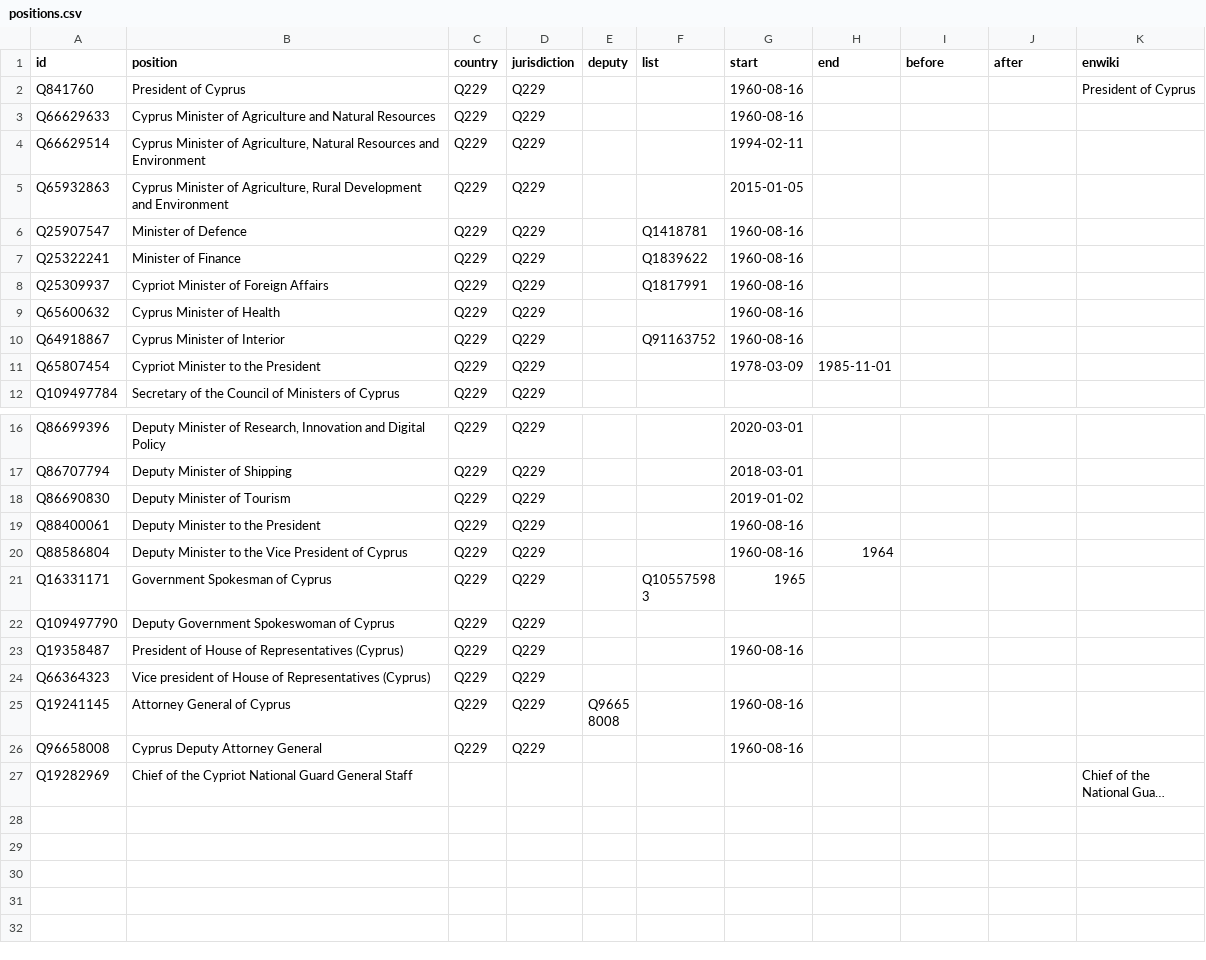
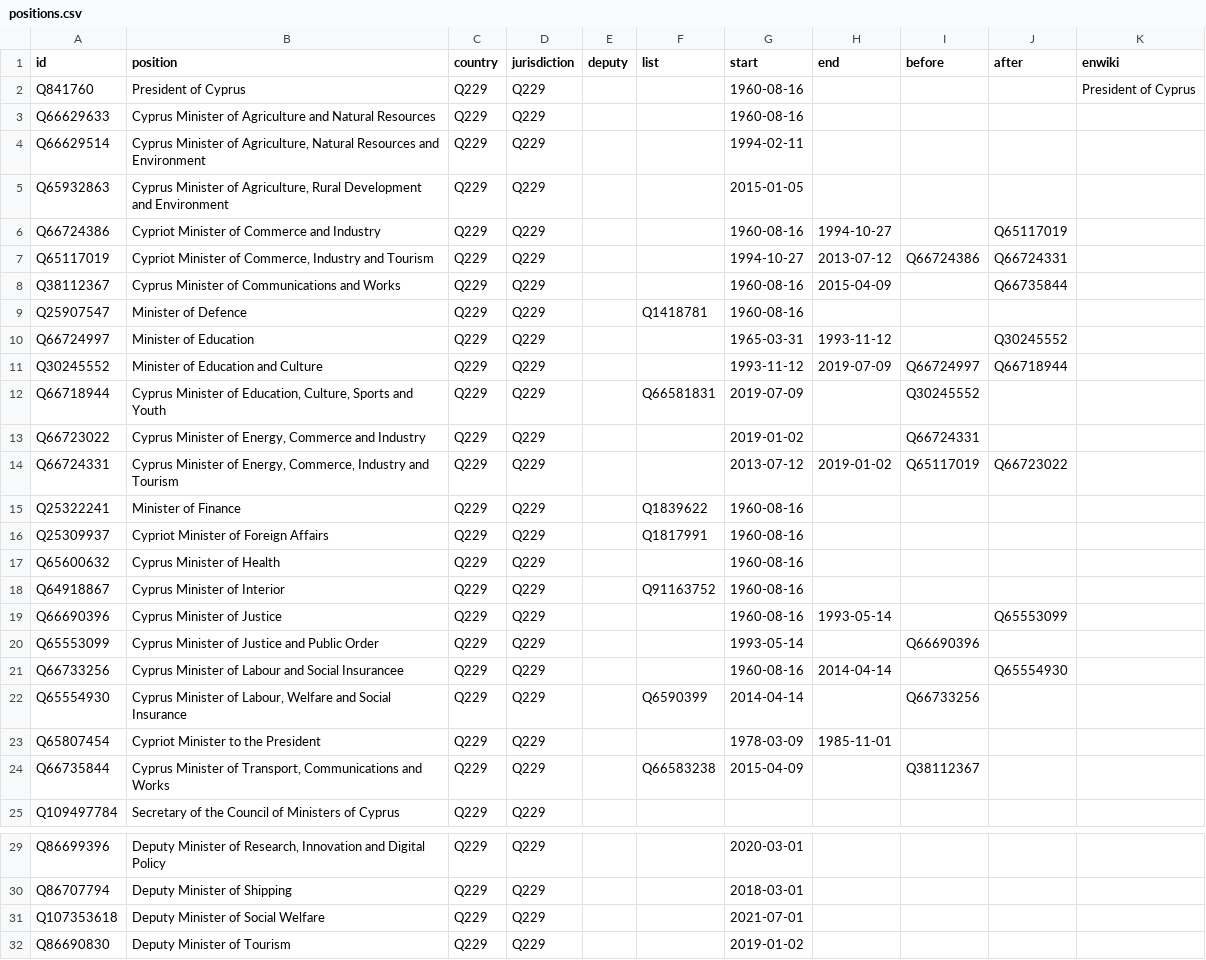
Before and after one commit to every-politician-scrapers/cyprus-cabinet, a CSV file: html/positions.csv, drawn as a sheet; only a part is shown, gaps mark what is left out; the shorter side is filled out with more unchanged rows; long unchanged cells end in …; the diff names each change by its address in the sheet, - before the commit and + after, or states it on an @@ line.

Commit message:
PCB update

```diff
--- a/html/positions.csv
+++ b/html/positions.csv
+row 6: Q66724386 | Cypriot Minister of Commerce and Industry | Q229 | Q229 |  |  | 1960-08-16 | 1994-10-27 |  | Q65117019
+row 7: Q65117019 | Cypriot Minister of Commerce, Industry and Tourism | Q229 | Q229 |  |  | 1994-10-27 | 2013-07-12 | Q66724386 | Q66724331
+row 8: Q38112367 | Cyprus Minister of Communications and Works | Q229 | Q229 |  |  | 1960-08-16 | 2015-04-09 |  | Q66735844
+row 10: Q66724997 | Minister of Education | Q229 | Q229 |  |  | 1965-03-31 | 1993-11-12 |  | Q30245552
+row 11: Q30245552 | Minister of Education and Culture | Q229 | Q229 |  |  | 1993-11-12 | 2019-07-09 | Q66724997 | Q66718944
+row 12: Q66718944 | Cyprus Minister of Education, Culture, Sports and Youth | Q229 | Q229 |  | Q66581831 | 2019-07-09 |  | Q30245552
+row 13: Q66723022 | Cyprus Minister of Energy, Commerce and Industry | Q229 | Q229 |  |  | 2019-01-02 |  | Q66724331
+row 14: Q66724331 | Cyprus Minister of Energy, Commerce, Industry and Tourism | Q229 | Q229 |  |  | 2013-07-12 | 2019-01-02 | Q65117019 | Q66723022
+row 19: Q66690396 | Cyprus Minister of Justice | Q229 | Q229 |  |  | 1960-08-16 | 1993-05-14 |  | Q65553099
+row 20: Q65553099 | Cyprus Minister of Justice and Public Order | Q229 | Q229 |  |  | 1993-05-14 |  | Q66690396
+row 21: Q66733256 | Cyprus Minister of Labour and Social Insurancee | Q229 | Q229 |  |  | 1960-08-16 | 2014-04-14 |  | Q65554930
+row 22: Q65554930 | Cyprus Minister of Labour, Welfare and Social Insurance | Q229 | Q229 |  | Q6590399 | 2014-04-14 |  | Q66733256
+row 24: Q66735844 | Cyprus Minister of Transport, Communications and Works | Q229 | Q229 |  | Q66583238 | 2015-04-09 |  | Q38112367
+row 31: Q107353618 | Deputy Minister of Social Welfare | Q229 | Q229 |  |  | 2021-07-01
```
